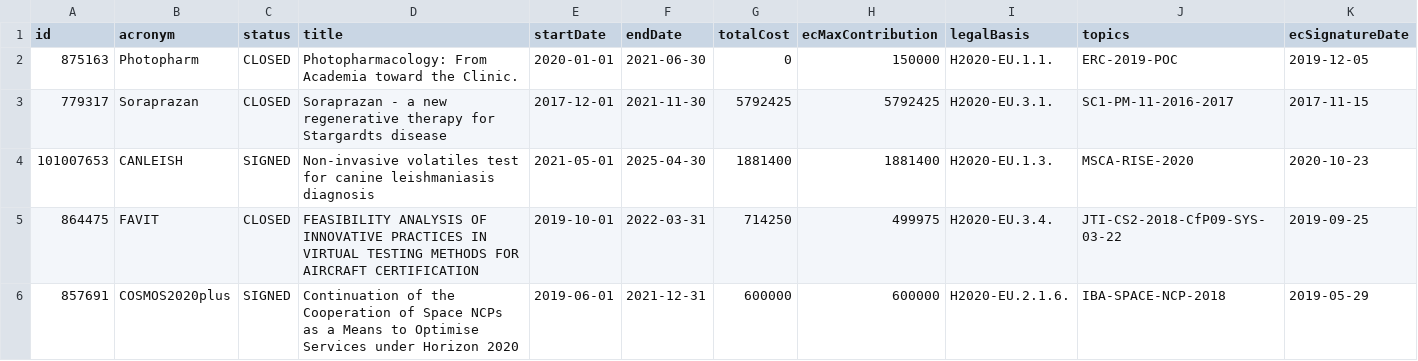
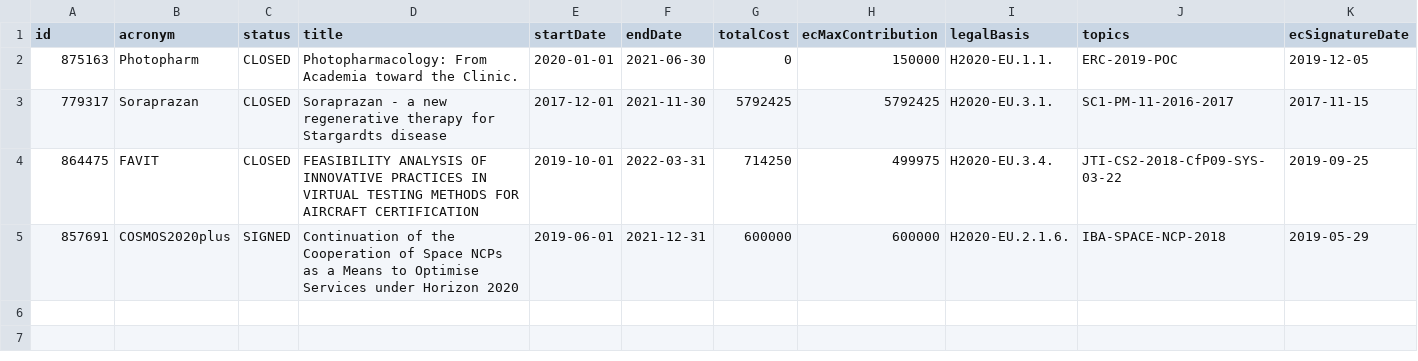
Before and after one commit to derrabauke/eu-data-workflow, a CSV file: h2020_projects_out_formatted_latest.csv, drawn as a sheet; only a part is shown; rows hold the shown columns only; the diff names each change by its address in the sheet, - before the commit and + after, or states it on an @@ line.

```diff
--- a/h2020_projects_out_formatted_latest.csv
+++ b/h2020_projects_out_formatted_latest.csv
-row 4: 101007653 | CANLEISH | SIGNED | Non-invasive volatiles test for canine leishmaniasis diagnosis | 2021-05-01 | 2025-04-30 | 1881400 | 1881400 | H2020-EU.1.3. | MSCA-RISE-2020 | 2020-10-23
```
